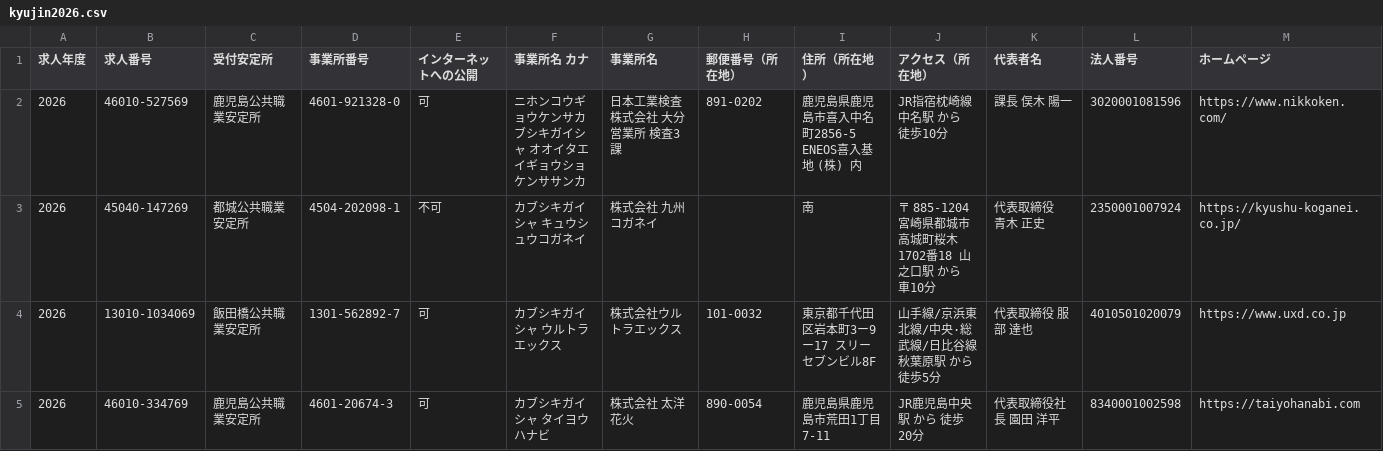
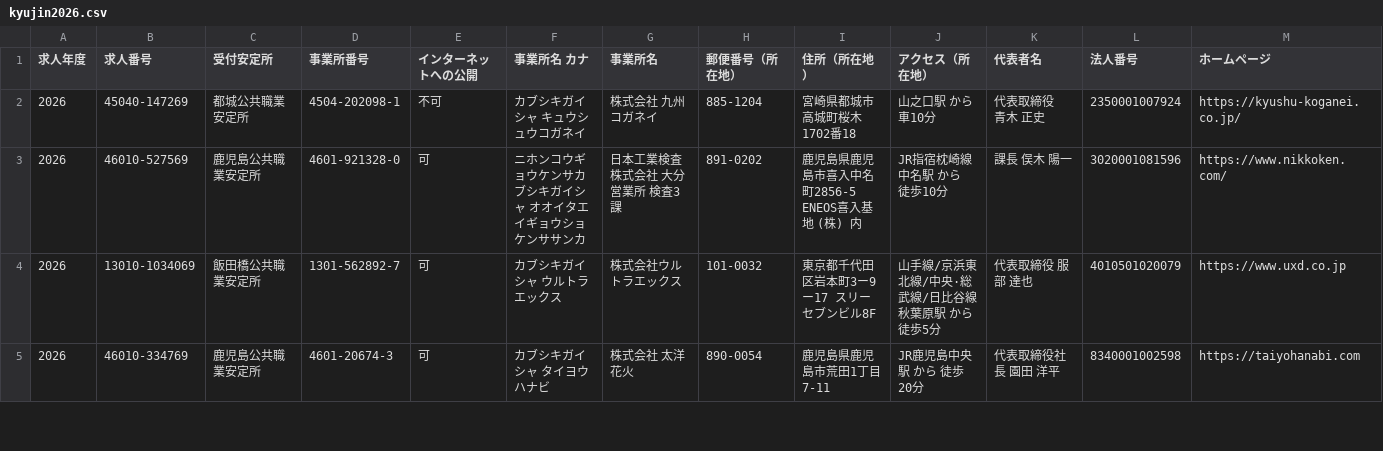
Before and after one commit to soo-hs/soohs, a CSV file: kyujin/kyujin2026.csv, drawn as a sheet; only a part is shown; removed rows and columns are numbered as before the commit, all else as after; rows hold the shown columns only; ↵ is a line break in a cell; the diff names each change by its address in the sheet, - before the commit and + after, or states it on an @@ line.

```diff
--- a/kyujin/kyujin2026.csv
+++ b/kyujin/kyujin2026.csv
+row 2: 2026 | 45040-147269 | 都城公共職業安定所 | 4504-202098-1 | 不可 | カブシキガイシャ キュウシュウコガネイ | 株式会社 九州コガネイ | 885-1204 | 宮崎県都城市高城町桜木1702番18 | 山之口駅 から 車10分 | 代表取締役 ↵ 青木 正史 | 2350001007924 | https://kyushu-koganei.co.jp/
-row 3: 2026 | 45040-147269 | 都城公共職業安定所 | 4504-202098-1 | 不可 | カブシキガイシャ キュウシュウコガネイ | 株式会社 九州コガネイ |  | 南 | 〒 885-1204 宮崎県都城市高城町桜木1702番18 山之口駅 から 車10分 | 代表取締役 ↵ 青木 正史 | 2350001007924 | https://kyushu-koganei.co.jp/
```
Also changed, not shown: 1 other file.
